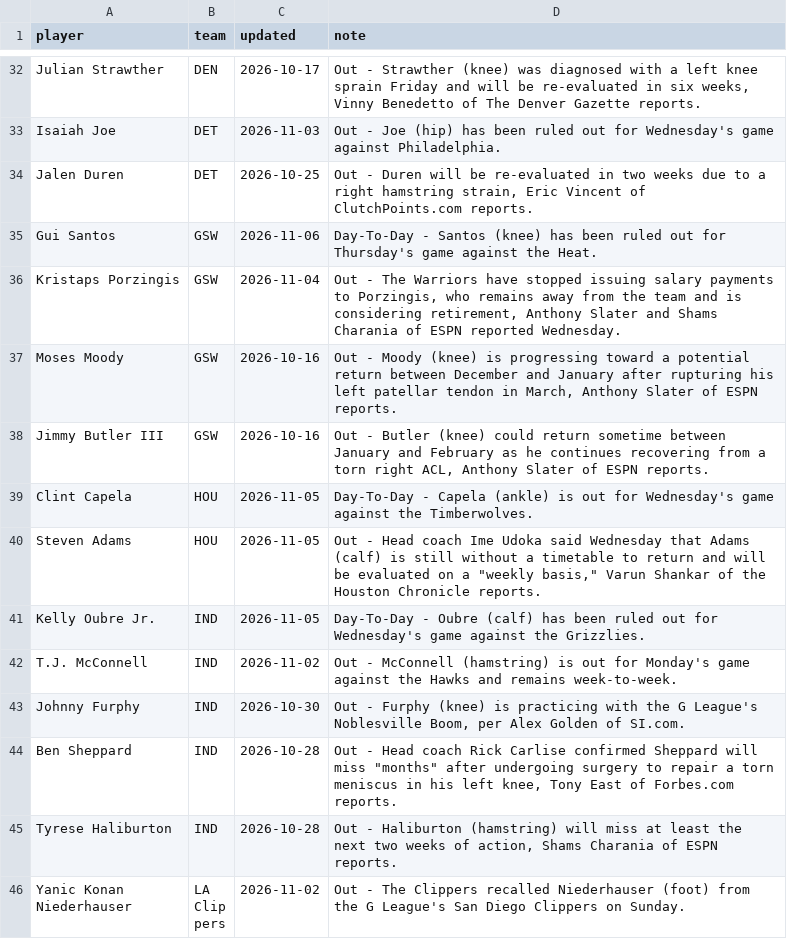
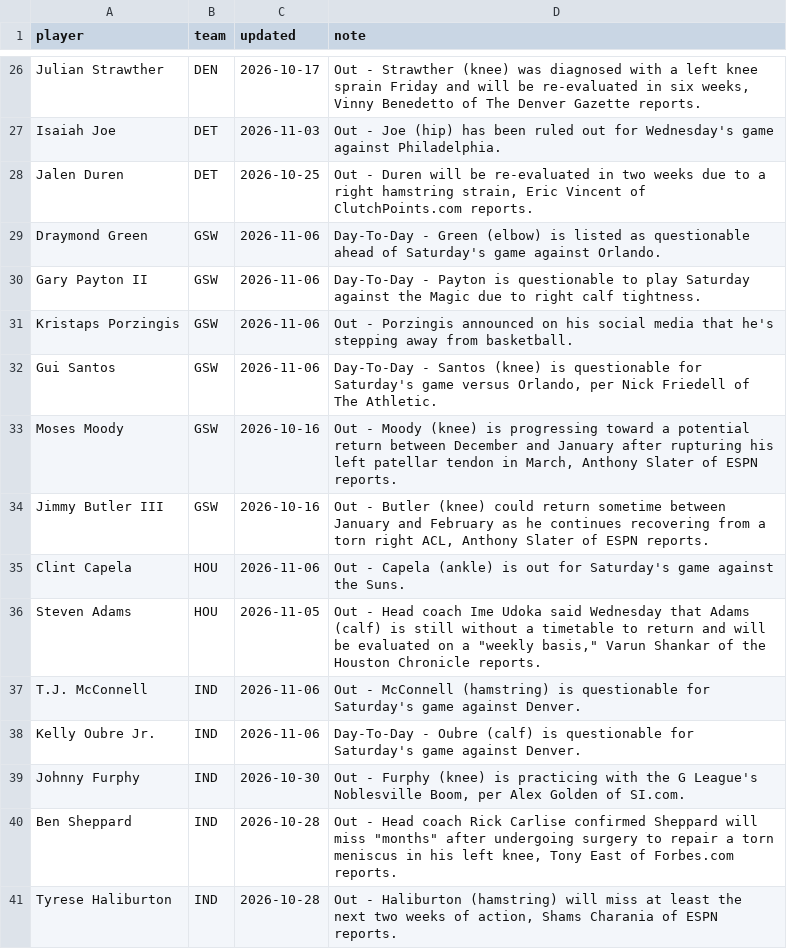
Before and after one commit to sreekeyyunni/nba-ledger-se, a CSV file: pipeline/data/injuries.csv, drawn as a sheet; only a part is shown, gaps mark what is left out; the shorter side is filled out with more unchanged rows; the diff covers the shown part only.

```diff
--- a/pipeline/data/injuries.csv
+++ b/pipeline/data/injuries.csv
@@ -34,10 +28,12 @@ Isaiah Joe,DET,2026-11-03,Out - Joe (hip) has been ruled out for Wednesday's gam
 Jalen Duren,DET,2026-10-25,"Out - Duren will be re-evaluated in two weeks due to a right hamstring strain, Eric Vincent of ClutchPoints.com reports."
-Gui Santos,GSW,2026-11-06,Day-To-Day - Santos (knee) has been ruled out for Thursday's game against the Heat.
-Kristaps Porzingis,GSW,2026-11-04,"Out - The Warriors have stopped issuing salary payments to Porzingis, who remains away from the team and is considering retirement, Anthony Slater and Shams Charania of ESPN reported Wednesday."
+Draymond Green,GSW,2026-11-06,Day-To-Day - Green (elbow) is listed as questionable ahead of Saturday's game against Orlando.
+Gary Payton II,GSW,2026-11-06,Day-To-Day - Payton is questionable to play Saturday against the Magic due to right calf tightness.
+Kristaps Porzingis,GSW,2026-11-06,Out - Porzingis announced on his social media that he's stepping away from basketball.
+Gui Santos,GSW,2026-11-06,"Day-To-Day - Santos (knee) is questionable for Saturday's game versus Orlando, per Nick Friedell of The Athletic."
 Moses Moody,GSW,2026-10-16,"Out - Moody (knee) is progressing toward a potential return between December and January after rupturing his left patellar tendon in March, Anthony Slater of ESPN reports."
 Jimmy Butler III,GSW,2026-10-16,"Out - Butler (knee) could return sometime between January and February as he continues recovering from a torn right ACL, Anthony Slater of ESPN reports."
-Clint Capela,HOU,2026-11-05,Day-To-Day - Capela (ankle) is out for Wednesday's game against the Timberwolves.
+Clint Capela,HOU,2026-11-06,Out - Capela (ankle) is out for Saturday's game against the Suns.
 Steven Adams,HOU,2026-11-05,"Out - Head coach Ime Udoka said Wednesday that Adams (calf) is still without a timetable to return and will be evaluated on a ""weekly basis,"" Varun Shankar of the Houston Chronicle reports."
-Kelly Oubre Jr.,IND,2026-11-05,Day-To-Day - Oubre (calf) has been ruled out for Wednesday's game against the Grizzlies.
-T.J. McConnell,IND,2026-11-02,Out - McConnell (hamstring) is out for Monday's game against the Hawks and remains week-to-week.
+T.J. McConnell,IND,2026-11-06,Out - McConnell (hamstring) is questionable for Saturday's game against Denver.
+Kelly Oubre Jr.,IND,2026-11-06,Day-To-Day - Oubre (calf) is questionable for Saturday's game against Denver.
 Johnny Furphy,IND,2026-10-30,"Out - Furphy (knee) is practicing with the G League's Noblesville Boom, per Alex Golden of SI.com."
```
Also changed, not shown: 7 added rows, 13 removed rows and 25 edited cells elsewhere in this file, data/predictions.csv, data/team_power.csv, 2 other files.
